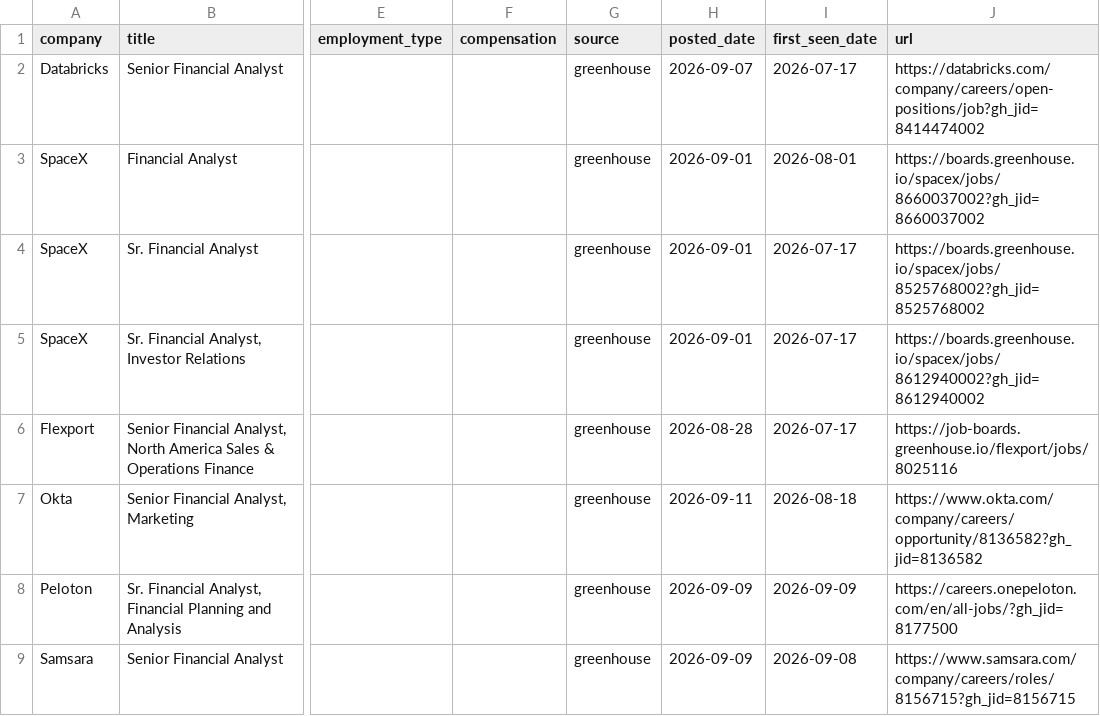
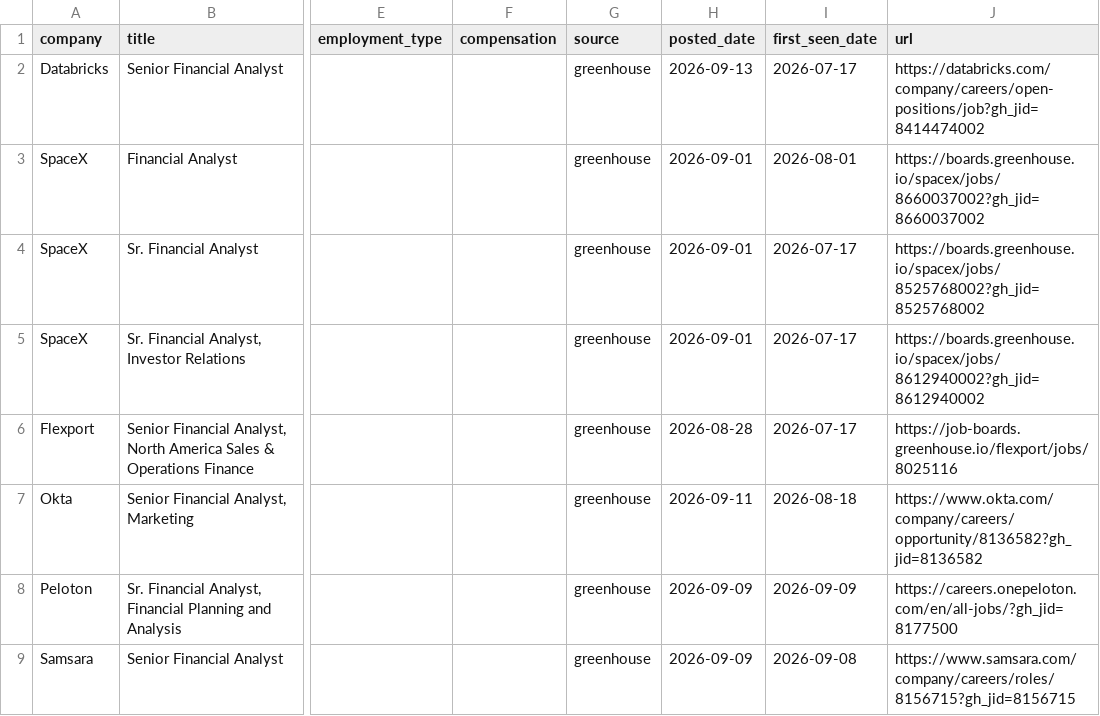
Before and after one commit to SandeepNalamaru/job-crawler, a CSV file: jobs_found.csv, drawn as a sheet; only a part is shown, gaps mark what is left out; the diff names each change by its address in the sheet, - before the commit and + after, or states it on an @@ line.

```diff
--- a/jobs_found.csv
+++ b/jobs_found.csv
-H2 (posted_date): 2026-09-07
+H2 (posted_date): 2026-09-13
```
